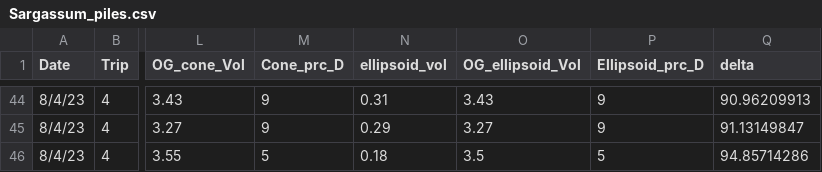
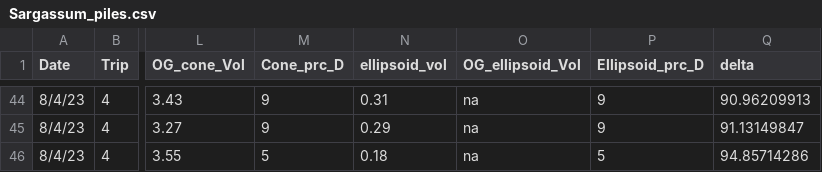
Before and after one commit to ricdesantiago/Sargasso_Subsidy, a CSV file: Sargassum_piles.csv, drawn as a sheet; only a part is shown, gaps mark what is left out; the diff covers the shown part only; the diff names each change by its address in the sheet, - before the commit and + after, or states it on an @@ line.

```diff
--- a/Sargassum_piles.csv
+++ b/Sargassum_piles.csv
-O44 (OG_ellipsoid_Vol): 3.43
+O44 (OG_ellipsoid_Vol): na
-O45 (OG_ellipsoid_Vol): 3.27
+O45 (OG_ellipsoid_Vol): na
-O46 (OG_ellipsoid_Vol): 3.5
+O46 (OG_ellipsoid_Vol): na
```
Also changed, not shown: 27 edited cells elsewhere in this file, ladder.csv, mesh_bag_exp.csv, 18 other files.
